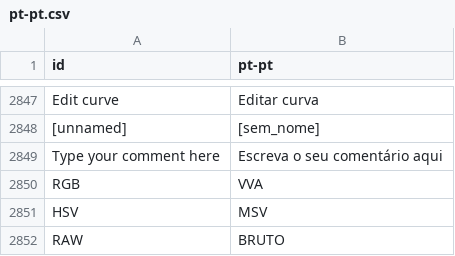
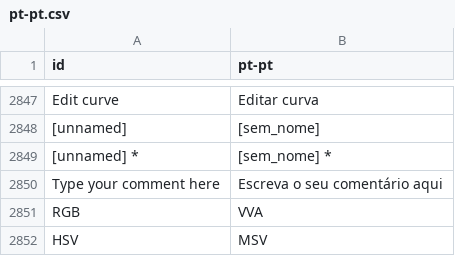
Before and after one commit to Ruyeex/Material-Maker-Translation-pt-pt, a CSV file: pt-pt.csv, drawn as a sheet; only a part is shown, gaps mark what is left out; the shorter side is filled out with more unchanged rows; the diff covers the shown part only.

```diff
--- a/pt-pt.csv
+++ b/pt-pt.csv
@@ -2848,2 +2848,3 @@ Edit curve|Editar curva
 [unnamed]|[sem_nome]
+[unnamed] *|[sem_nome] *
 Type your comment here|Escreva o seu comentário aqui
```
Also changed, not shown: 39 added rows and 7 removed rows elsewhere in this file.
